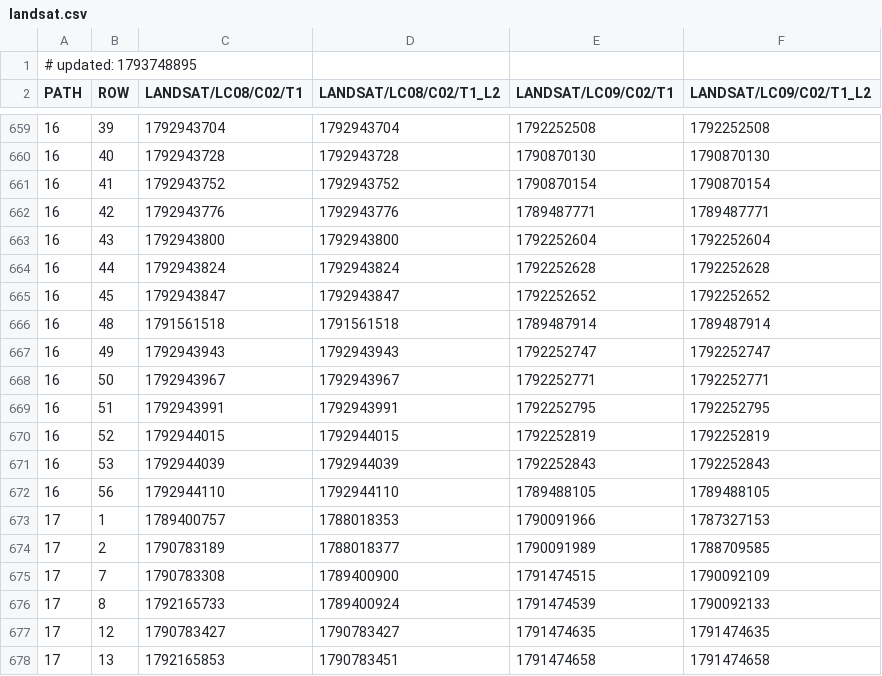
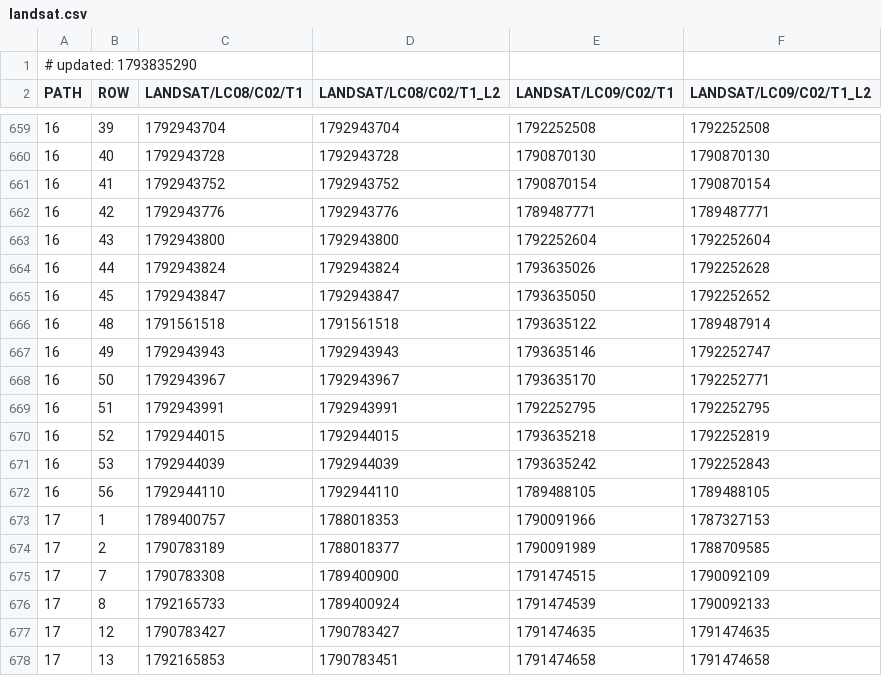
Before and after one commit to aazuspan/ee-collection-tracker, a CSV file: site/data/landsat.csv, drawn as a sheet; only a part is shown, gaps mark what is left out; the diff covers the shown part only.

```diff
--- a/site/data/landsat.csv
+++ b/site/data/landsat.csv
@@ -1,2 +1,2 @@
-# updated: 1793748895
+# updated: 1793835290
 PATH,ROW,LANDSAT/LC08/C02/T1,LANDSAT/LC08/C02/T1_L2,LANDSAT/LC09/C02/T1,LANDSAT/LC09/C02/T1_L2
@@ -663,10 +663,10 @@ PATH,ROW,LANDSAT/LC08/C02/T1,LANDSAT/LC08/C02/T1_L2,LANDSAT/LC09/C02/T1,LANDSAT/
 16,43,1792943800,1792943800,1792252604,1792252604
-16,44,1792943824,1792943824,1792252628,1792252628
-16,45,1792943847,1792943847,1792252652,1792252652
-16,48,1791561518,1791561518,1789487914,1789487914
-16,49,1792943943,1792943943,1792252747,1792252747
-16,50,1792943967,1792943967,1792252771,1792252771
+16,44,1792943824,1792943824,1793635026,1792252628
+16,45,1792943847,1792943847,1793635050,1792252652
+16,48,1791561518,1791561518,1793635122,1789487914
+16,49,1792943943,1792943943,1793635146,1792252747
+16,50,1792943967,1792943967,1793635170,1792252771
 16,51,1792943991,1792943991,1792252795,1792252795
-16,52,1792944015,1792944015,1792252819,1792252819
-16,53,1792944039,1792944039,1792252843,1792252843
+16,52,1792944015,1792944015,1793635218,1792252819
+16,53,1792944039,1792944039,1793635242,1792252843
 16,56,1792944110,1792944110,1789488105,1789488105
```
Also changed, not shown: 20 edited cells elsewhere in this file, site/data/hls.csv, 2 other files.
